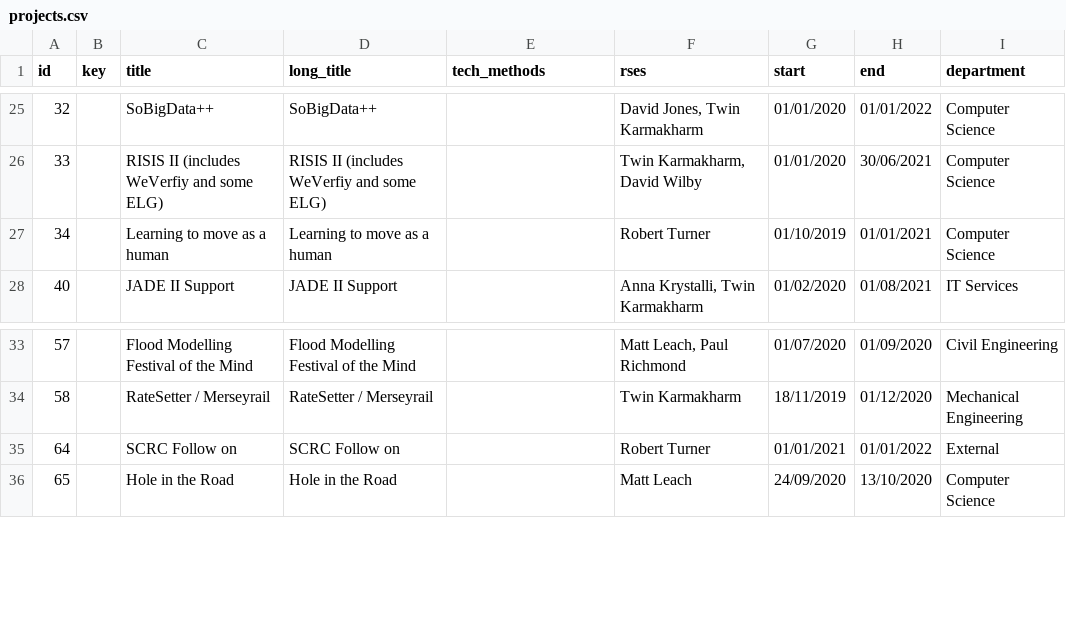
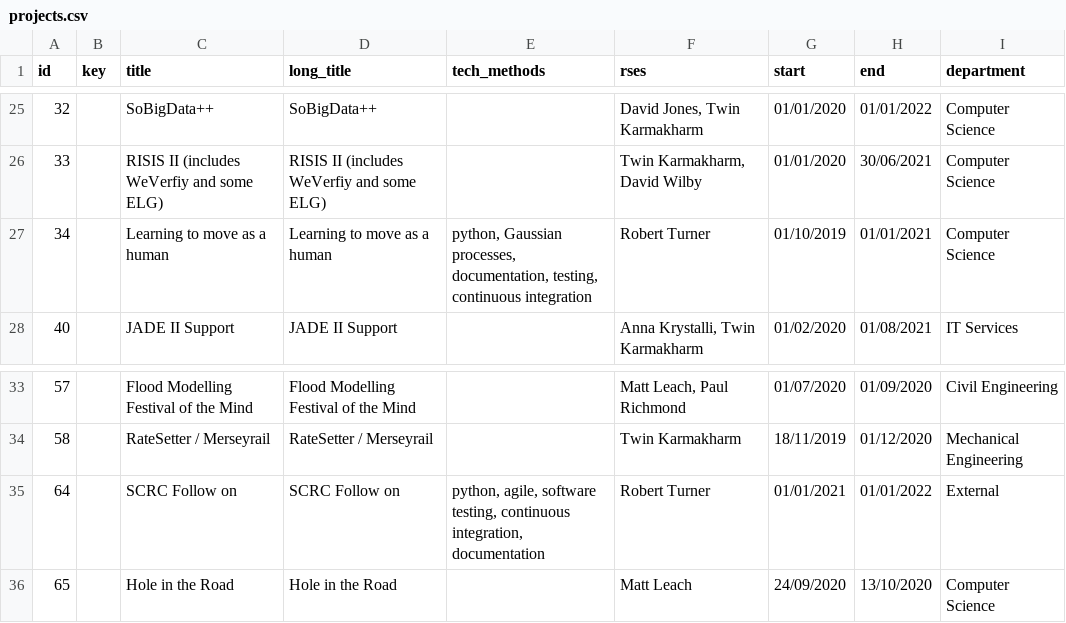
Before and after one commit to RSE-Sheffield/RSE-Sheffield.github.io, a CSV file: _data/projects.csv, drawn as a sheet; only a part is shown, gaps mark what is left out.

Commit message:
add tech stack to projects

```diff
--- a/_data/projects.csv
+++ b/_data/projects.csv
@@ -26,3 +26,3 @@ id,key,title,long_title,tech_methods,rses,start,end,department
 33,,RISIS II (includes WeVerfiy and some ELG),RISIS II (includes WeVerfiy and some ELG),,"Twin Karmakharm, David Wilby",01/01/2020,30/06/2021,Computer Science
-34,,Learning to move as a human,Learning to move as a human,,Robert Turner,01/10/2019,01/01/2021,Computer Science
+34,,Learning to move as a human,Learning to move as a human,"python, Gaussian processes, documentation, testing, continuous integration",Robert Turner,01/10/2019,01/01/2021,Computer Science
 40,,JADE II Support,JADE II Support,,"Anna Krystalli, Twin Karmakharm",01/02/2020,01/08/2021,IT Services
@@ -34,3 +34,3 @@ id,key,title,long_title,tech_methods,rses,start,end,department
 58,,RateSetter / Merseyrail,RateSetter / Merseyrail,,Twin Karmakharm,18/11/2019,01/12/2020,Mechanical Engineering
-64,,SCRC Follow on,SCRC Follow on,,Robert Turner,01/01/2021,01/01/2022,External
+64,,SCRC Follow on,SCRC Follow on,"python, agile, software testing, continuous integration, documentation",Robert Turner,01/01/2021,01/01/2022,External
 65,,Hole in the Road,Hole in the Road,,Matt Leach,24/09/2020,13/10/2020,Computer Science
```
